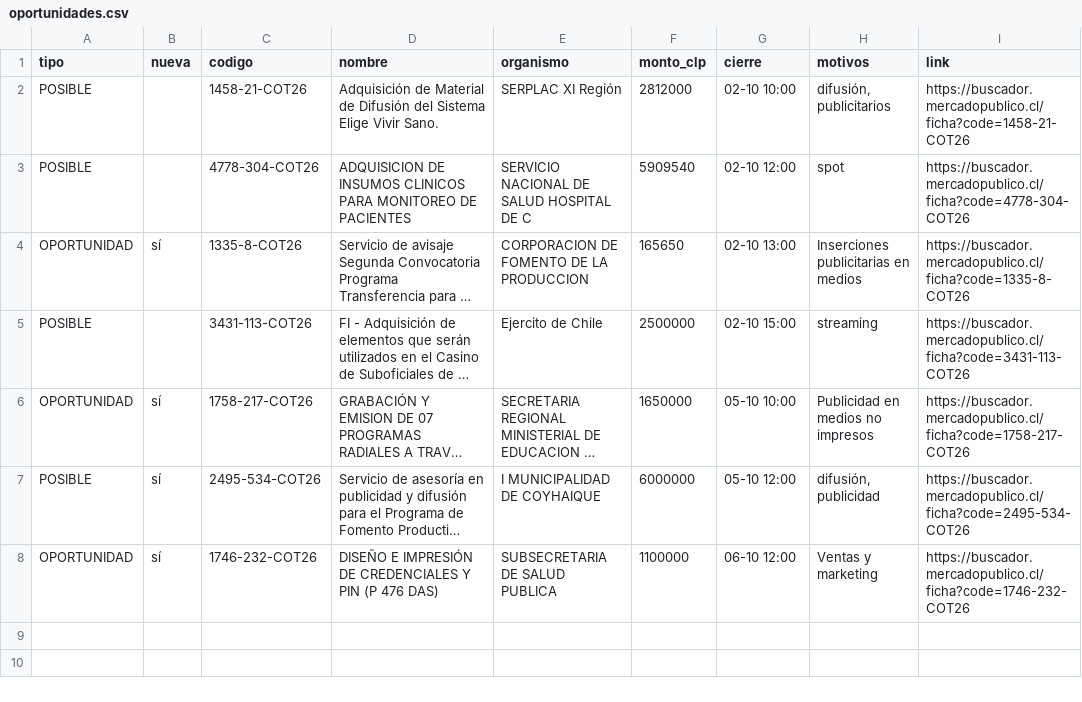
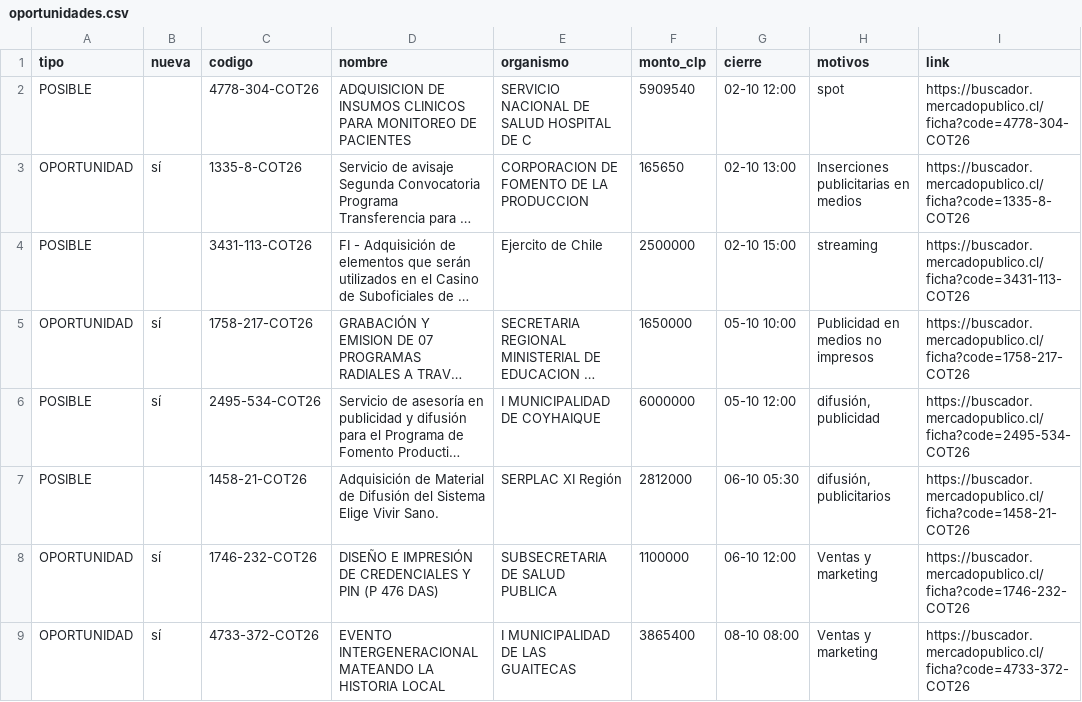
Before and after one commit to ricardoarevalo2/radar-aysen, a CSV file: docs/oportunidades.csv, drawn as a sheet; long unchanged cells end in …; removed rows and columns are numbered as before the commit, all else as after; the diff names each change by its address in the sheet, - before the commit and + after, or states it on an @@ line.

```diff
--- a/docs/oportunidades.csv
+++ b/docs/oportunidades.csv
-row 2: POSIBLE |  | 1458-21-COT26 | Adquisición de Material de Difusión del Sistema Elige Vivir Sano. | SERPLAC XI Región | 2812000 | 02-10 10:00 | difusión, publicitarios | https://buscador.mercadopublico.cl/ficha?code=1458-21-COT26
+row 7: POSIBLE |  | 1458-21-COT26 | Adquisición de Material de Difusión del Sistema Elige Vivir Sano. | SERPLAC XI Región | 2812000 | 06-10 05:30 | difusión, publicitarios | https://buscador.mercadopublico.cl/ficha?code=1458-21-COT26
+row 9: OPORTUNIDAD | sí | 4733-372-COT26 | EVENTO INTERGENERACIONAL MATEANDO LA HISTORIA LOCAL | I MUNICIPALIDAD DE LAS GUAITECAS | 3865400 | 08-10 08:00 | Ventas y marketing | https://buscador.mercadopublico.cl/ficha?code=4733-372-COT26
```
Also changed, not shown: docs/z-f3312e8e/oportunidades.csv, 6 other files.
